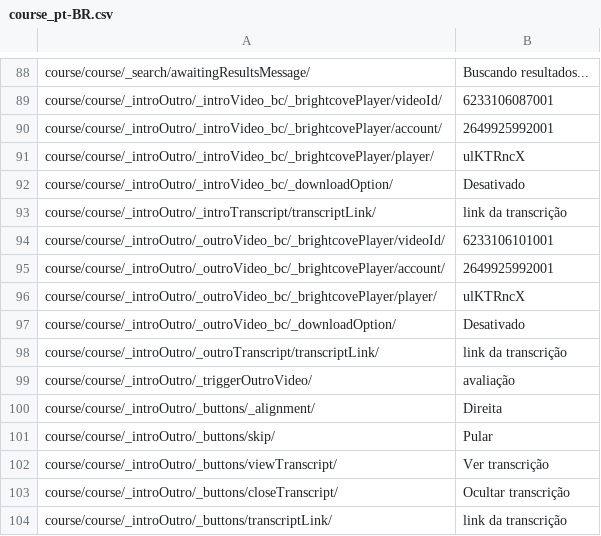
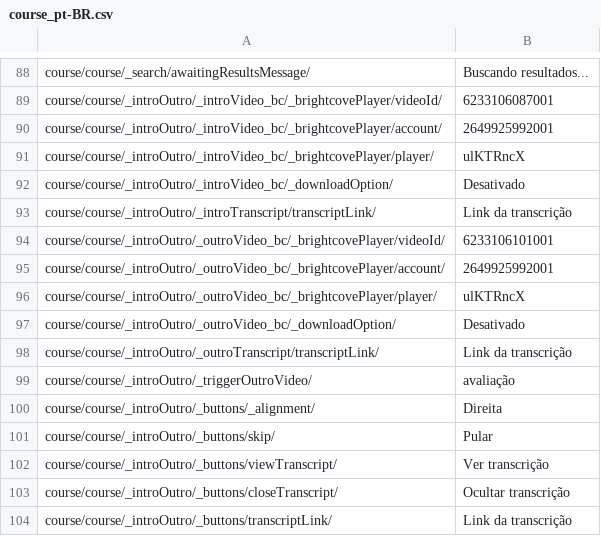
Before and after one commit to JuanHidalgo7/Digital_Awareness_pt-BR, a CSV file: m2/pt-BR/course_pt-BR.csv, drawn as a sheet; only a part is shown, gaps mark what is left out.

```diff
--- a/m2/pt-BR/course_pt-BR.csv
+++ b/m2/pt-BR/course_pt-BR.csv
@@ -92,3 +92,3 @@
 "course/course/_introOutro/_introVideo_bc/_downloadOption/","Desativado"
-"course/course/_introOutro/_introTranscript/transcriptLink/","link da transcrição"
+"course/course/_introOutro/_introTranscript/transcriptLink/","Link da transcrição"
 "course/course/_introOutro/_outroVideo_bc/_brightcovePlayer/videoId/","6233106101001"
@@ -97,3 +97,3 @@
 "course/course/_introOutro/_outroVideo_bc/_downloadOption/","Desativado"
-"course/course/_introOutro/_outroTranscript/transcriptLink/","link da transcrição"
+"course/course/_introOutro/_outroTranscript/transcriptLink/","Link da transcrição"
 "course/course/_introOutro/_triggerOutroVideo/","avaliação"
@@ -103,2 +103,2 @@
 "course/course/_introOutro/_buttons/closeTranscript/","Ocultar transcrição"
-"course/course/_introOutro/_buttons/transcriptLink/","link da transcrição"
+"course/course/_introOutro/_buttons/transcriptLink/","Link da transcrição"
```
Also changed, not shown: final-exam/pt-BR/components.csv, m3/pt-BR/course_pt-BR.csv, 27 other files.
